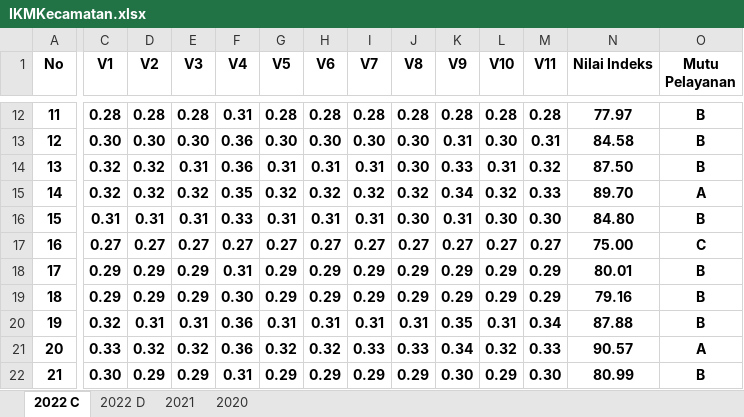
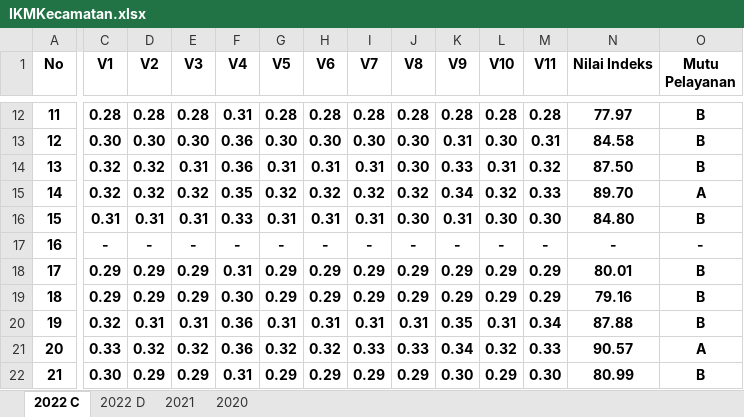
Before and after one commit to NurulFaisolRahman/CVIDE, an Excel workbook: IKMKecamatan.xlsx, sheet 2022 C, drawn as a sheet; only a part is shown, gaps mark what is left out; values as stored, in another font and other column widths than the file's, no borders; the diff covers the shown part only; the diff names each change by its address in the sheet, - before the commit and + after, or states it on an @@ line.

```diff
--- a/IKMKecamatan.xlsx (sheet 2022 C)
+++ b/IKMKecamatan.xlsx (sheet 2022 C)
-C17 (V1): 0.27
+C17 (V1): -
-D17 (V2): 0.27
+D17 (V2): -
-E17 (V3): 0.27
+E17 (V3): -
-F17 (V4): 0.27
+F17 (V4): -
-G17 (V5): 0.27
+G17 (V5): -
-H17 (V6): 0.27
+H17 (V6): -
-I17 (V7): 0.27
+I17 (V7): -
-J17 (V8): 0.27
+J17 (V8): -
-K17 (V9): 0.27
+K17 (V9): -
-L17 (V10): 0.27
+L17 (V10): -
-M17 (V11): 0.27
+M17 (V11): -
-N17 (Nilai Indeks): 75.00
+N17 (Nilai Indeks): -
-O17 (Mutu Pelayanan): C
+O17 (Mutu Pelayanan): -
```
Also changed, not shown: 1 edited cell elsewhere in this sheet, sheet 2022 D, sheet 2021, sheet 2020, 1 other file.
